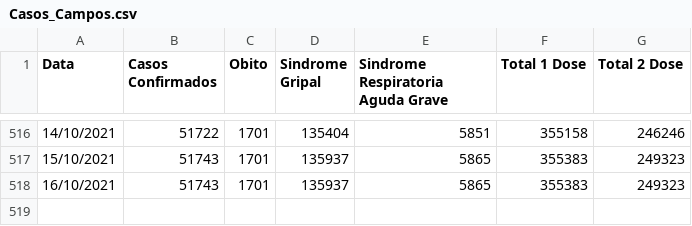
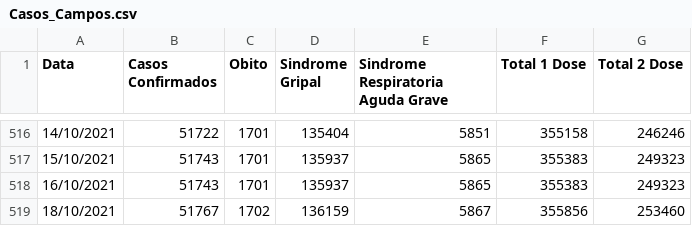
Before and after one commit to Lucas12j/Casos_Covid_Campos_dos_Goytacazes, a CSV file: Casos_Campos.csv, drawn as a sheet; only a part is shown, gaps mark what is left out.

```diff
--- a/Casos_Campos.csv
+++ b/Casos_Campos.csv
@@ -518 +518,2 @@ Data,Casos Confirmados,Obito,Sindrome Gripal,Sindrome Respiratoria Aguda Grave,T
 16/10/2021,51743,1701,135937,5865,355383,249323
+18/10/2021,51767,1702,136159,5867,355856,253460
```
Also changed, not shown: 1 other file.
